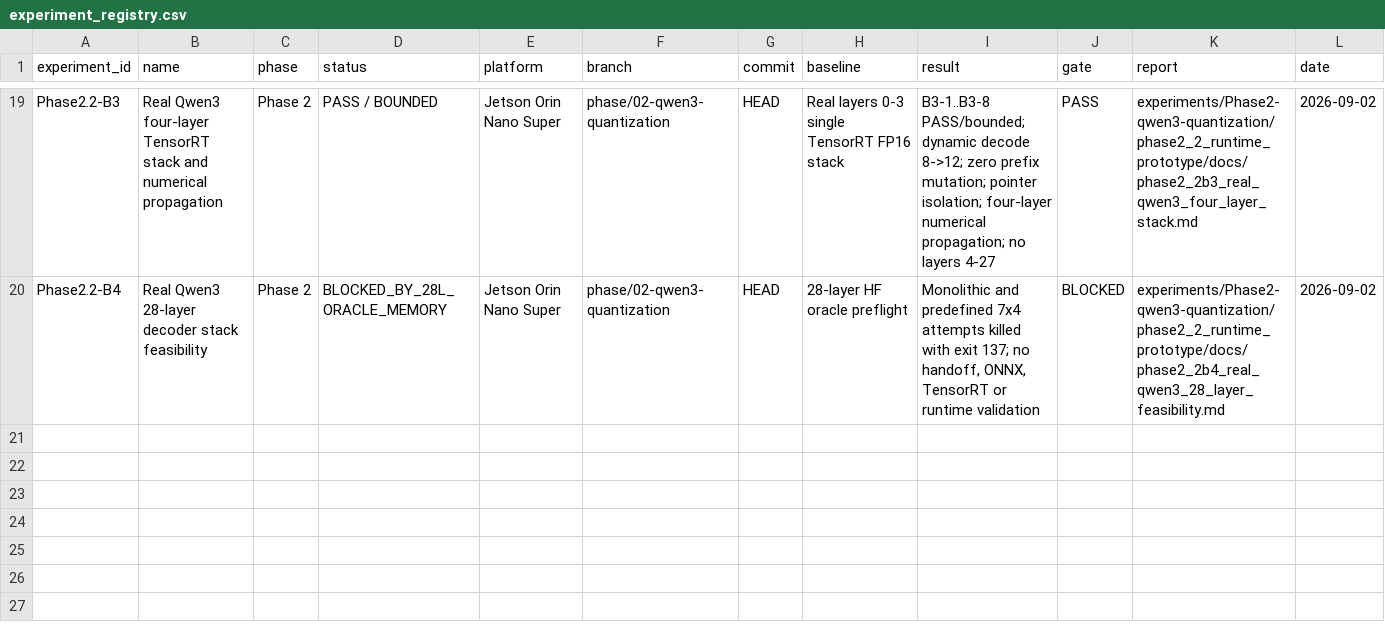
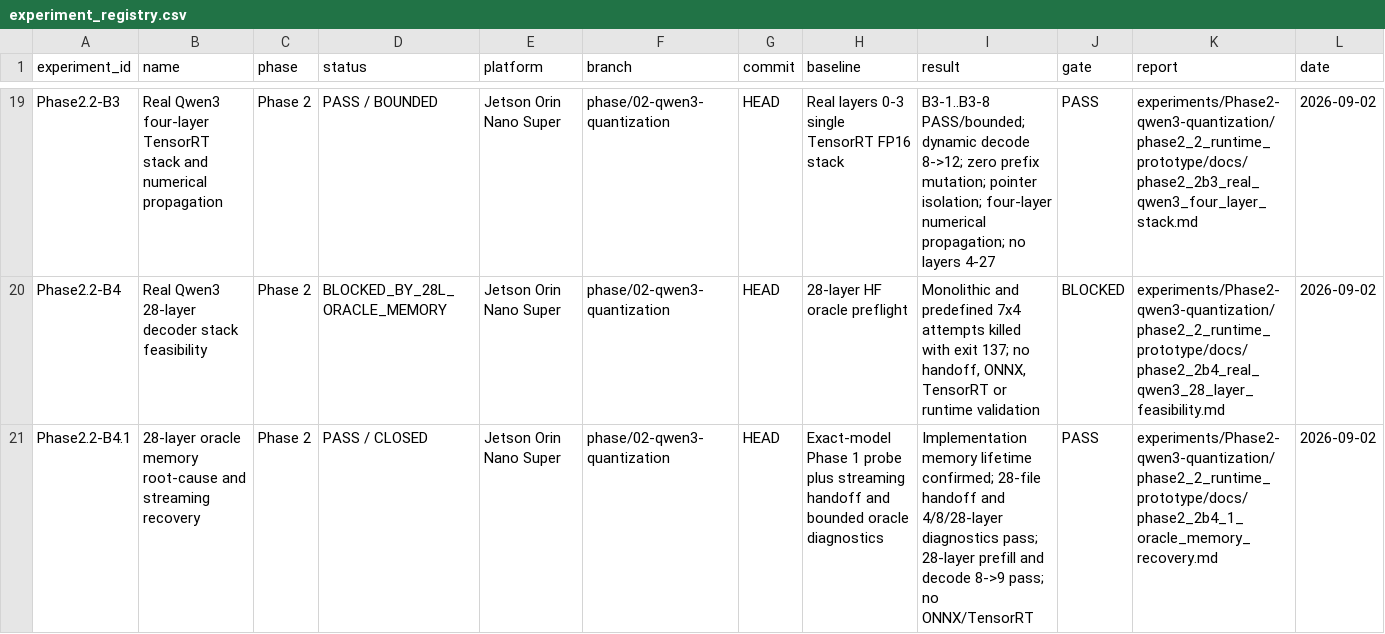
Before and after one commit to FlankKaicoder/jetson-qwen-inference-lab, a CSV file: results/experiment_registry.csv, drawn as a sheet; only a part is shown, gaps mark what is left out.

Commit message:
phase2: diagnose and recover 28-layer oracle memory path

```diff
--- a/results/experiment_registry.csv
+++ b/results/experiment_registry.csv
@@ -20 +20,2 @@ Phase2.2-B3,Real Qwen3 four-layer TensorRT stack and numerical propagation,Phase
 Phase2.2-B4,Real Qwen3 28-layer decoder stack feasibility,Phase 2,BLOCKED_BY_28L_ORACLE_MEMORY,Jetson Orin Nano Super,phase/02-qwen3-quantization,HEAD,28-layer HF oracle preflight,"Monolithic and predefined 7x4 attempts killed with exit 137; no handoff, ONNX, TensorRT or runtime validation",BLOCKED,experiments/Phase2-qwen3-quantization/phase2_2_runtime_prototype/docs/phase2_2b4_real_qwen3_28_layer_feasibility.md,2026-09-02
+Phase2.2-B4.1,28-layer oracle memory root-cause and streaming recovery,Phase 2,PASS / CLOSED,Jetson Orin Nano Super,phase/02-qwen3-quantization,HEAD,Exact-model Phase 1 probe plus streaming handoff and bounded oracle diagnostics,"Implementation memory lifetime confirmed; 28-file handoff and 4/8/28-layer diagnostics pass; 28-layer prefill and decode 8->9 pass; no ONNX/TensorRT",PASS,experiments/Phase2-qwen3-quantization/phase2_2_runtime_prototype/docs/phase2_2b4_1_oracle_memory_recovery.md,2026-09-02
```
Also changed, not shown: 23 other files.
